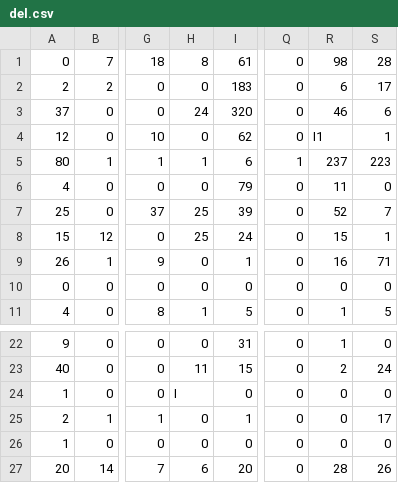
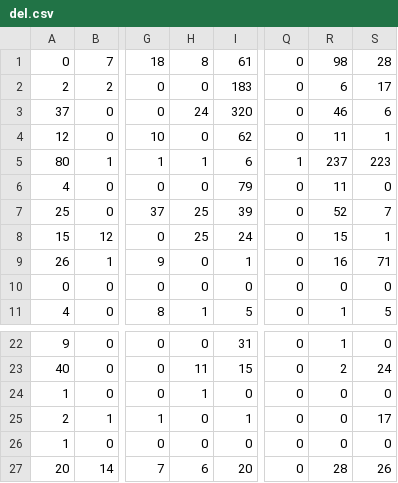
Before and after one commit to nalamchaitanya/spellbee, a CSV file: data/del.csv, drawn as a sheet; only a part is shown, gaps mark what is left out; the diff names each change by its address in the sheet, - before the commit and + after, or states it on an @@ line.

```diff
--- a/data/del.csv
+++ b/data/del.csv
-R4: I1
+R4: 11
-H24: I
+H24: 1
```
Also changed, not shown: data/add.csv, data/rev.csv, 4 other files.
